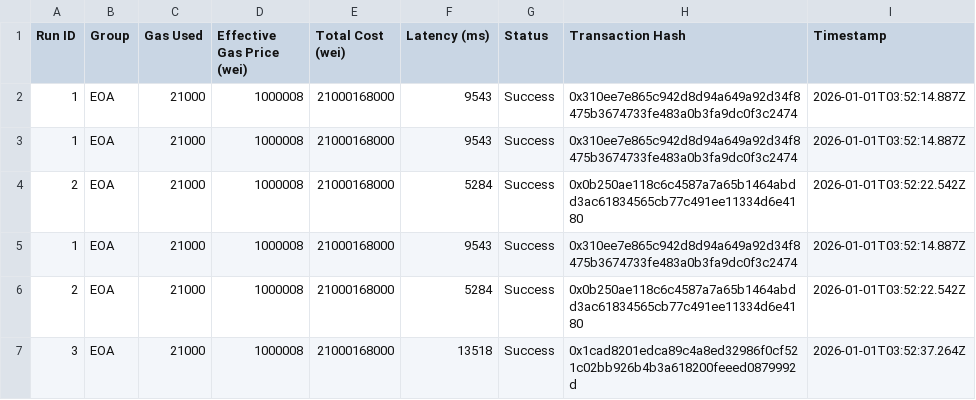
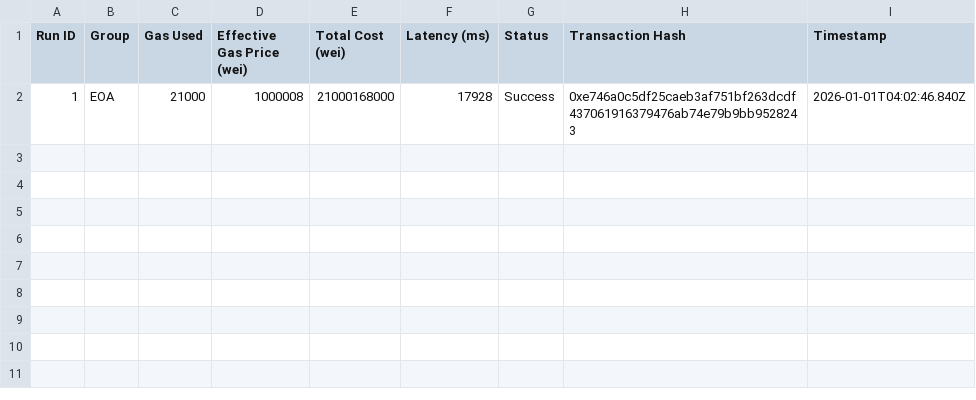
Before and after one commit to AAStarCommunity/aastar-sdk, a CSV file: sdk_experiment_data.csv, drawn as a sheet.

```diff
--- a/sdk_experiment_data.csv
+++ b/sdk_experiment_data.csv
@@ -1,7 +1,2 @@
 Run ID,Group,Gas Used,Effective Gas Price (wei),Total Cost (wei),Latency (ms),Status,Transaction Hash,Timestamp
-1,EOA,21000,1000008,21000168000,9543,Success,0x310ee7e865c942d8d94a649a92d34f8475b3674733fe483a0b3fa9dc0f3c2474,2026-01-01T03:52:14.887Z
-1,EOA,21000,1000008,21000168000,9543,Success,0x310ee7e865c942d8d94a649a92d34f8475b3674733fe483a0b3fa9dc0f3c2474,2026-01-01T03:52:14.887Z
-2,EOA,21000,1000008,21000168000,5284,Success,0x0b250ae118c6c4587a7a65b1464abdd3ac61834565cb77c491ee11334d6e4180,2026-01-01T03:52:22.542Z
-1,EOA,21000,1000008,21000168000,9543,Success,0x310ee7e865c942d8d94a649a92d34f8475b3674733fe483a0b3fa9dc0f3c2474,2026-01-01T03:52:14.887Z
-2,EOA,21000,1000008,21000168000,5284,Success,0x0b250ae118c6c4587a7a65b1464abdd3ac61834565cb77c491ee11334d6e4180,2026-01-01T03:52:22.542Z
-3,EOA,21000,1000008,21000168000,13518,Success,0x1cad8201edca89c4a8ed32986f0cf521c02bb926b4b3a618200feeed0879992d,2026-01-01T03:52:37.264Z
+1,EOA,21000,1000008,21000168000,17928,Success,0xe746a0c5df25caeb3af751bf263dcdf437061916379476ab74e79b9bb9528243,2026-01-01T04:02:46.840Z
```
Also changed, not shown: 2 other files.
